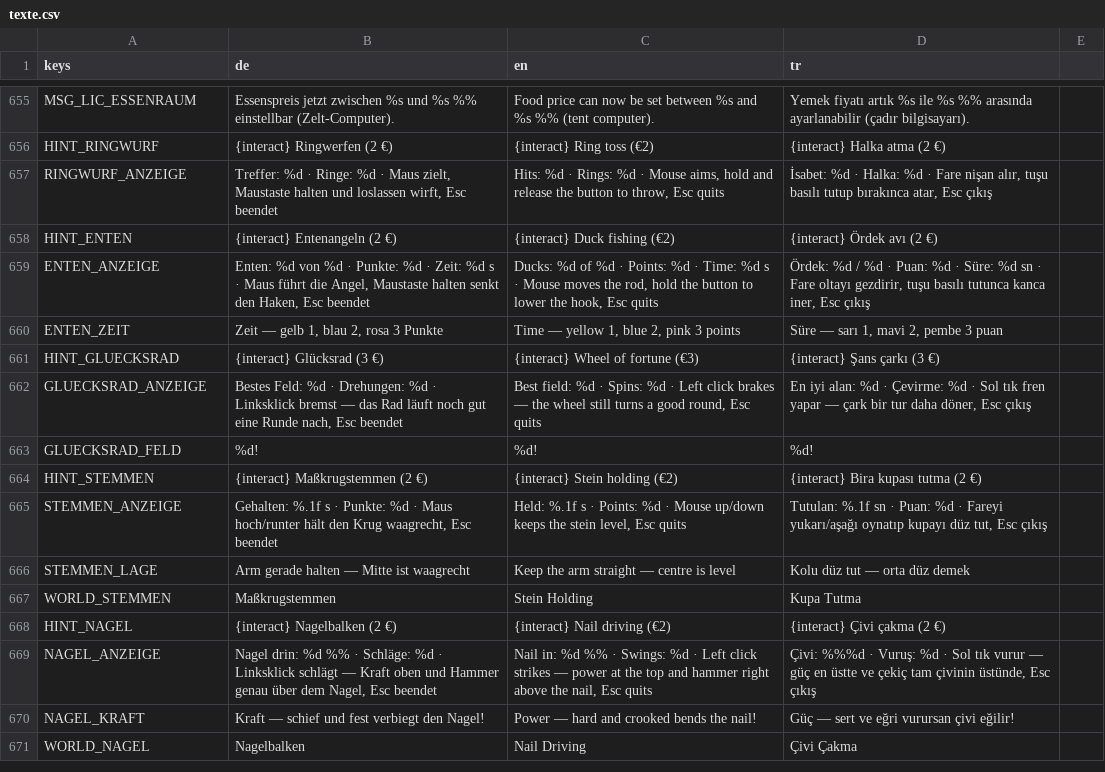
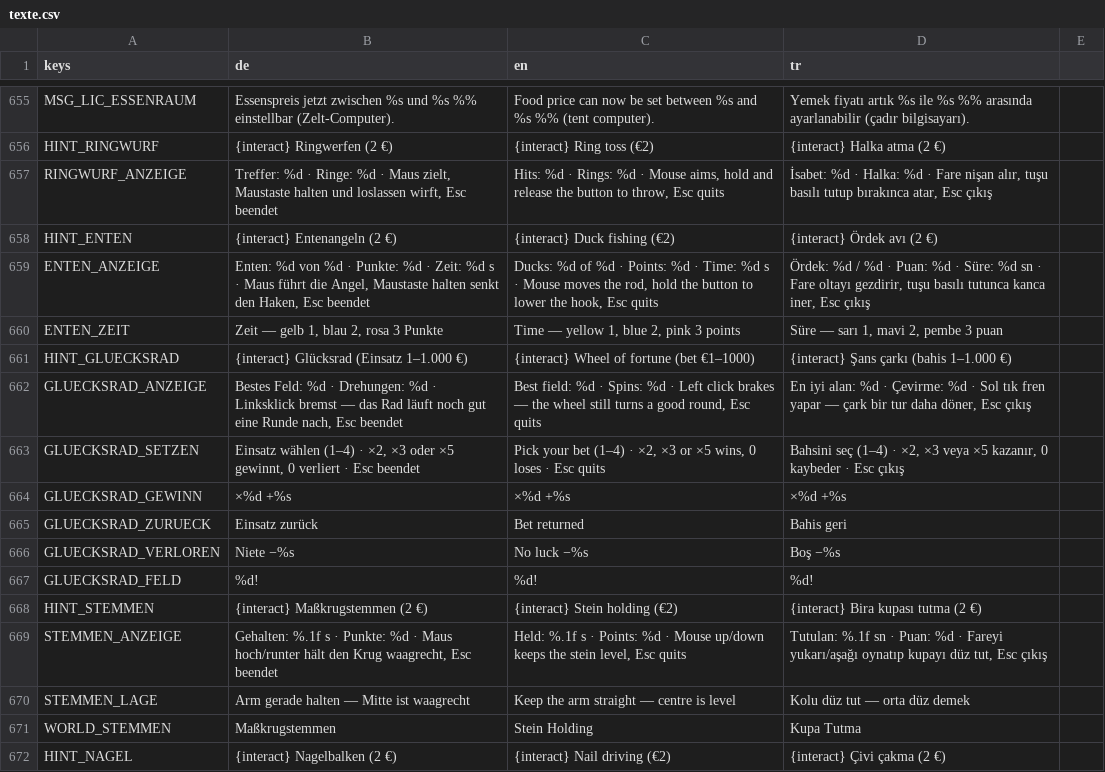
Before and after one commit to sysexperts/oktoberfest, a CSV file: locale/texte.csv, drawn as a sheet; only a part is shown, gaps mark what is left out; the shorter side is filled out with more unchanged rows.

```diff
--- a/locale/texte.csv
+++ b/locale/texte.csv
@@ -663,4 +663,8 @@ ENTEN_ANZEIGE,"Enten: %d von %d · Punkte: %d · Zeit: %d s · Maus führt die A
 ENTEN_ZEIT,"Zeit — gelb 1, blau 2, rosa 3 Punkte","Time — yellow 1, blue 2, pink 3 points","Süre — sarı 1, mavi 2, pembe 3 puan"
-HINT_GLUECKSRAD,{interact} Glücksrad (3 €),{interact} Wheel of fortune (€3),{interact} Şans çarkı (3 €)
+HINT_GLUECKSRAD,{interact} Glücksrad (Einsatz 1–1.000 €),{interact} Wheel of fortune (bet €1–1000),{interact} Şans çarkı (bahis 1–1.000 €)
 GLUECKSRAD_ANZEIGE,"Bestes Feld: %d · Drehungen: %d · Linksklick bremst — das Rad läuft noch gut eine Runde nach, Esc beendet","Best field: %d · Spins: %d · Left click brakes — the wheel still turns a good round, Esc quits","En iyi alan: %d · Çevirme: %d · Sol tık fren yapar — çark bir tur daha döner, Esc çıkış"
+GLUECKSRAD_SETZEN,"Einsatz wählen (1–4) · ×2, ×3 oder ×5 gewinnt, 0 verliert · Esc beendet","Pick your bet (1–4) · ×2, ×3 or ×5 wins, 0 loses · Esc quits","Bahsini seç (1–4) · ×2, ×3 veya ×5 kazanır, 0 kaybeder · Esc çıkış"
+GLUECKSRAD_GEWINN,×%d  +%s,×%d  +%s,×%d  +%s
+GLUECKSRAD_ZURUECK,Einsatz zurück,Bet returned,Bahis geri
+GLUECKSRAD_VERLOREN,Niete  −%s,No luck  −%s,Boş  −%s
 GLUECKSRAD_FELD,%d!,%d!,%d!
```
Also changed, not shown: 9 other files.
